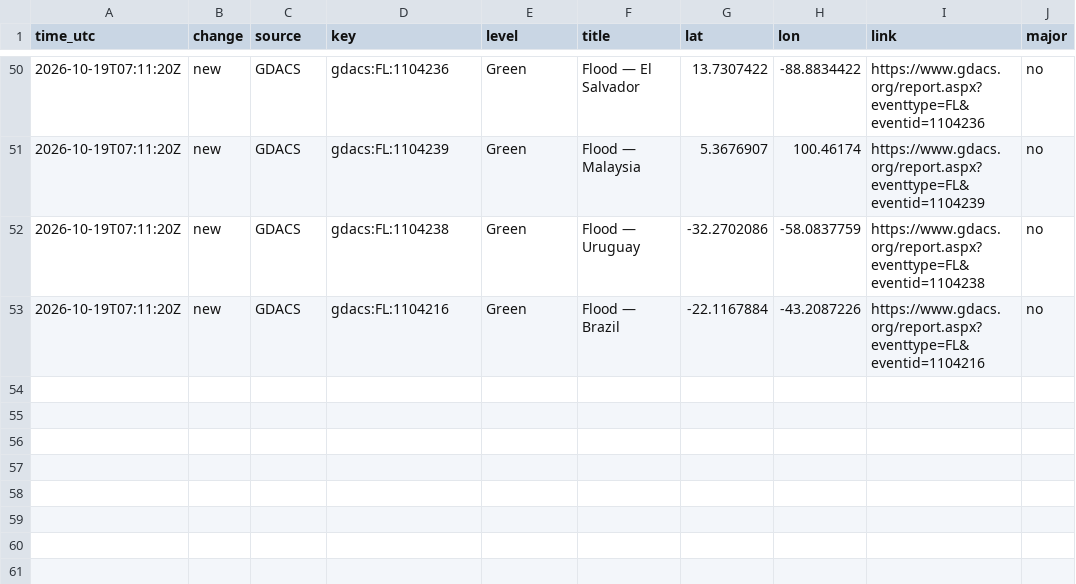
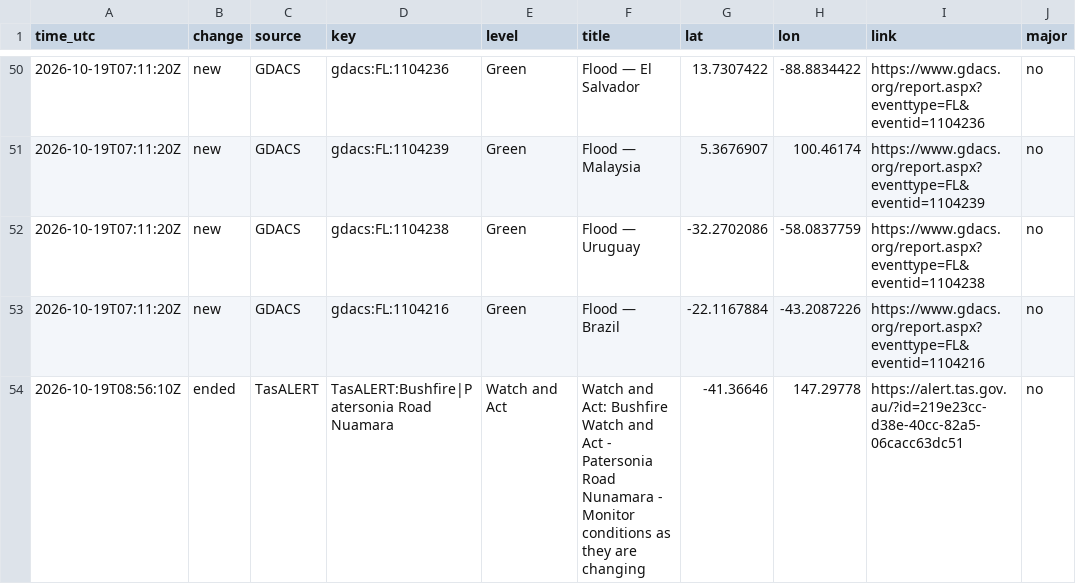
Before and after one commit to samuelmarcus-cell/hazard-alerts, a CSV file: events_log.csv, drawn as a sheet; only a part is shown, gaps mark what is left out.

Commit message:
Update state and event log

```diff
--- a/events_log.csv
+++ b/events_log.csv
@@ -53 +53,2 @@ time_utc,change,source,key,level,title,lat,lon,link,major
 2026-10-19T07:11:20Z,new,GDACS,gdacs:FL:1104216,Green,Flood — Brazil,-22.1167884,-43.2087226,https://www.gdacs.org/report.aspx?eventtype=FL&eventid=1104216,no
+2026-10-19T08:56:10Z,ended,TasALERT,TasALERT:Bushfire|Patersonia Road Nuamara,Watch and Act,Watch and Act: Bushfire Watch and Act - Patersonia Road Nunamara - Monitor conditions as they are changing,-41.36646,147.29778,https://alert.tas.gov.au/?id=219e23cc-d38e-40cc-82a5-06cacc63dc51,no
```
Also changed, not shown: 1 other file.
